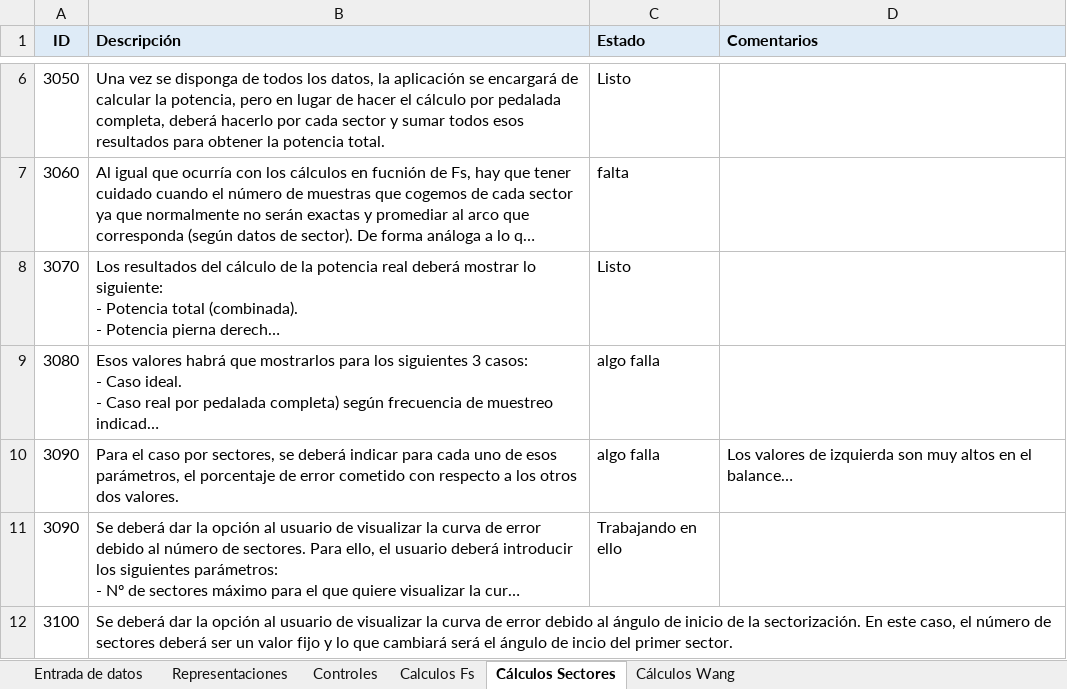
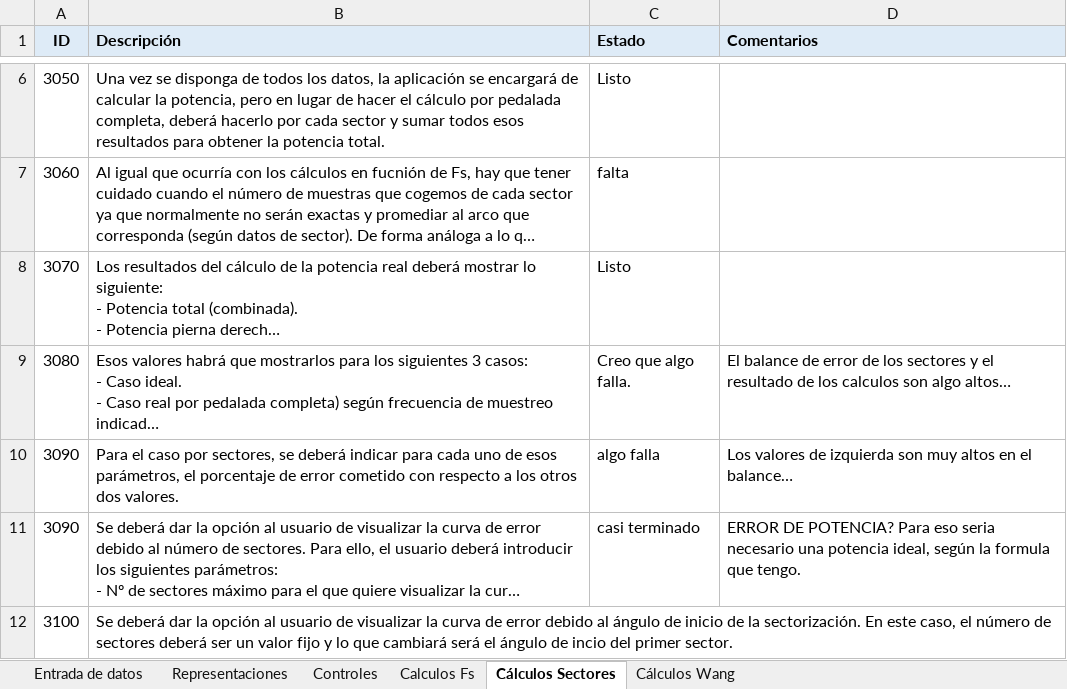
Before and after one commit to kevindelrosario/PowerSIM, an Excel workbook: Especificaciones - Copia.xlsx, sheet Cálculos Sectores, drawn as a sheet; only a part is shown, gaps mark what is left out; long unchanged cells end in …; values as stored, in another font and other column widths than the file's, no borders; the diff names each change by its address in the sheet, - before the commit and + after, or states it on an @@ line.

Commit message:
documentando codigo y puesta en marcha la grafia, verificar las indicaciones para ver las dudas que tengo y con lo que basicamente ya estaria todo este apartado

```diff
--- a/Especificaciones - Copia.xlsx (sheet Cálculos Sectores)
+++ b/Especificaciones - Copia.xlsx (sheet Cálculos Sectores)
-C9 (Estado): algo falla
+C9 (Estado): Creo que algo falla.
-D9 (Comentarios): (empty)
+D9 (Comentarios): El balance de error de los sectores y el resultado de los calculos son algo altos…
-C11 (Estado): Trabajando en ello
+C11 (Estado): casi terminado
-D11 (Comentarios): (empty)
+D11 (Comentarios): ERROR DE POTENCIA? Para eso seria necesario una potencia ideal, según la formula que tengo.
```
Also changed, not shown: 6 other files.
